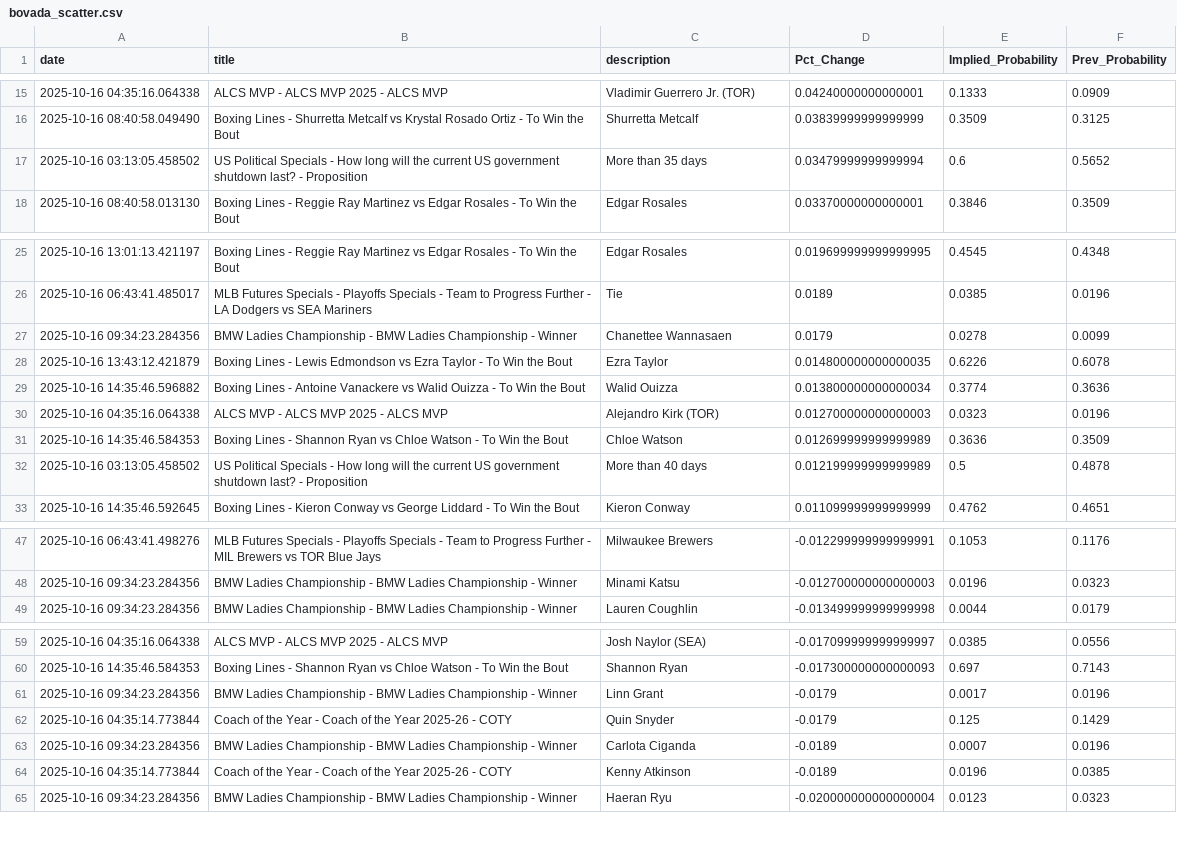
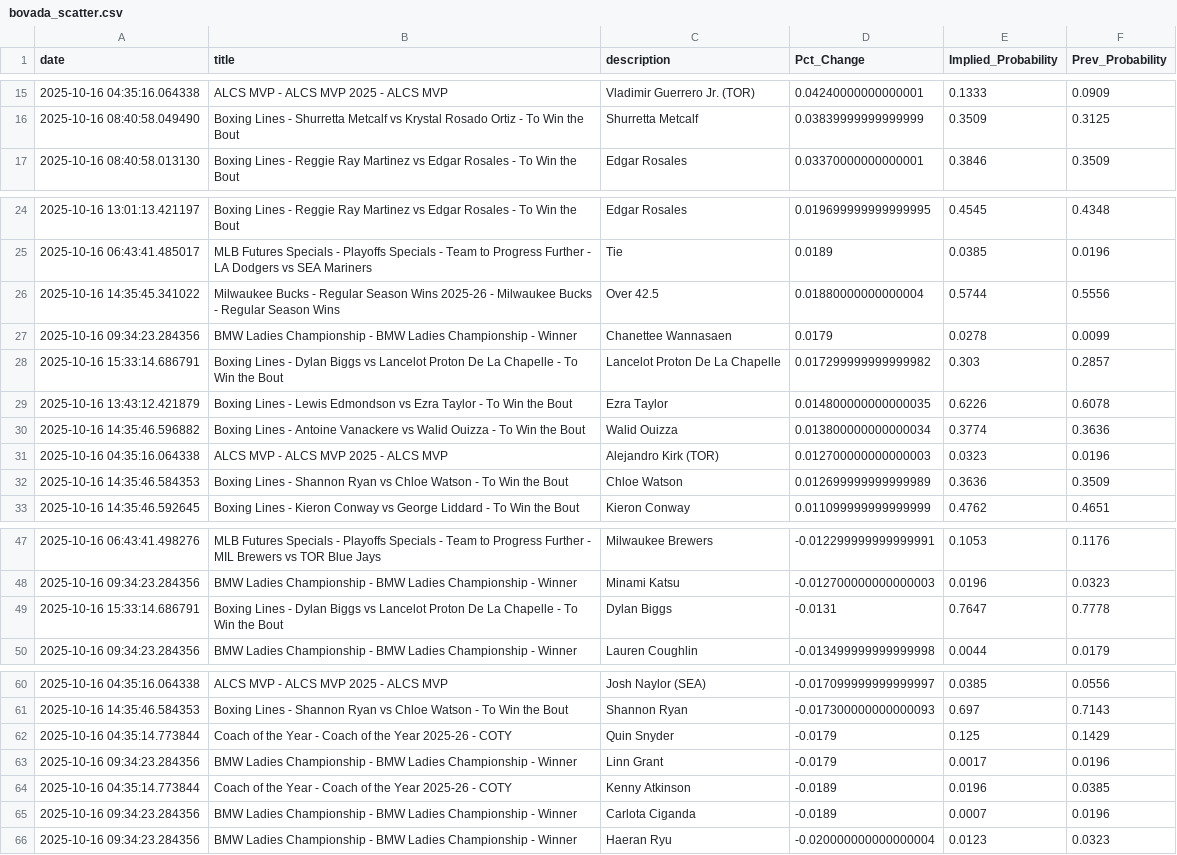
Before and after one commit to aaroncolesmith/bovada_data_1001, a CSV file: data/bovada_scatter.csv, drawn as a sheet; only a part is shown, gaps mark what is left out.

Commit message:
Update data

```diff
--- a/data/bovada_scatter.csv
+++ b/data/bovada_scatter.csv
@@ -16,3 +16,2 @@ date,title,description,Pct_Change,Implied_Probability,Prev_Probability
 2025-10-16 08:40:58.049490,Boxing Lines - Shurretta Metcalf vs Krystal Rosado Ortiz - To Win the Bout,Shurretta Metcalf,0.03839999999999999,0.3509,0.3125
-2025-10-16 03:13:05.458502,US Political Specials - How long will the current US government shutdown last? - Proposition,More than 35 days,0.03479999999999994,0.6,0.5652
 2025-10-16 08:40:58.013130,Boxing Lines - Reggie Ray Martinez vs Edgar Rosales - To Win the Bout,Edgar Rosales,0.03370000000000001,0.3846,0.3509
@@ -26,3 +25,5 @@ date,title,description,Pct_Change,Implied_Probability,Prev_Probability
 2025-10-16 06:43:41.485017,MLB Futures Specials - Playoffs Specials - Team to Progress Further - LA Dodgers vs SEA Mariners,Tie,0.0189,0.0385,0.0196
+2025-10-16 14:35:45.341022,Milwaukee Bucks - Regular Season Wins 2025-26 - Milwaukee Bucks - Regular Season Wins,Over 42.5,0.01880000000000004,0.5744,0.5556
 2025-10-16 09:34:23.284356,BMW Ladies Championship - BMW Ladies Championship - Winner,Chanettee Wannasaen,0.0179,0.0278,0.0099
+2025-10-16 15:33:14.686791,Boxing Lines - Dylan Biggs vs Lancelot Proton De La Chapelle - To Win the Bout,Lancelot Proton De La Chapelle,0.017299999999999982,0.303,0.2857
 2025-10-16 13:43:12.421879,Boxing Lines - Lewis Edmondson vs Ezra Taylor - To Win the Bout,Ezra Taylor,0.014800000000000035,0.6226,0.6078
@@ -31,3 +32,2 @@ date,title,description,Pct_Change,Implied_Probability,Prev_Probability
 2025-10-16 14:35:46.584353,Boxing Lines - Shannon Ryan vs Chloe Watson - To Win the Bout,Chloe Watson,0.012699999999999989,0.3636,0.3509
-2025-10-16 03:13:05.458502,US Political Specials - How long will the current US government shutdown last? - Proposition,More than 40 days,0.012199999999999989,0.5,0.4878
 2025-10-16 14:35:46.592645,Boxing Lines - Kieron Conway vs George Liddard - To Win the Bout,Kieron Conway,0.011099999999999999,0.4762,0.4651
@@ -48,2 +48,3 @@ date,title,description,Pct_Change,Implied_Probability,Prev_Probability
 2025-10-16 09:34:23.284356,BMW Ladies Championship - BMW Ladies Championship - Winner,Minami Katsu,-0.012700000000000003,0.0196,0.0323
+2025-10-16 15:33:14.686791,Boxing Lines - Dylan Biggs vs Lancelot Proton De La Chapelle - To Win the Bout,Dylan Biggs,-0.0131,0.7647,0.7778
 2025-10-16 09:34:23.284356,BMW Ladies Championship - BMW Ladies Championship - Winner,Lauren Coughlin,-0.013499999999999998,0.0044,0.0179
@@ -60,6 +61,6 @@ date,title,description,Pct_Change,Implied_Probability,Prev_Probability
 2025-10-16 14:35:46.584353,Boxing Lines - Shannon Ryan vs Chloe Watson - To Win the Bout,Shannon Ryan,-0.017300000000000093,0.697,0.7143
+2025-10-16 04:35:14.773844,Coach of the Year - Coach of the Year 2025-26 - COTY,Quin Snyder,-0.0179,0.125,0.1429
 2025-10-16 09:34:23.284356,BMW Ladies Championship - BMW Ladies Championship - Winner,Linn Grant,-0.0179,0.0017,0.0196
-2025-10-16 04:35:14.773844,Coach of the Year - Coach of the Year 2025-26 - COTY,Quin Snyder,-0.0179,0.125,0.1429
+2025-10-16 04:35:14.773844,Coach of the Year - Coach of the Year 2025-26 - COTY,Kenny Atkinson,-0.0189,0.0196,0.0385
 2025-10-16 09:34:23.284356,BMW Ladies Championship - BMW Ladies Championship - Winner,Carlota Ciganda,-0.0189,0.0007,0.0196
-2025-10-16 04:35:14.773844,Coach of the Year - Coach of the Year 2025-26 - COTY,Kenny Atkinson,-0.0189,0.0196,0.0385
 2025-10-16 09:34:23.284356,BMW Ladies Championship - BMW Ladies Championship - Winner,Haeran Ryu,-0.020000000000000004,0.0123,0.0323
```
Also changed, not shown: 1 other file.
